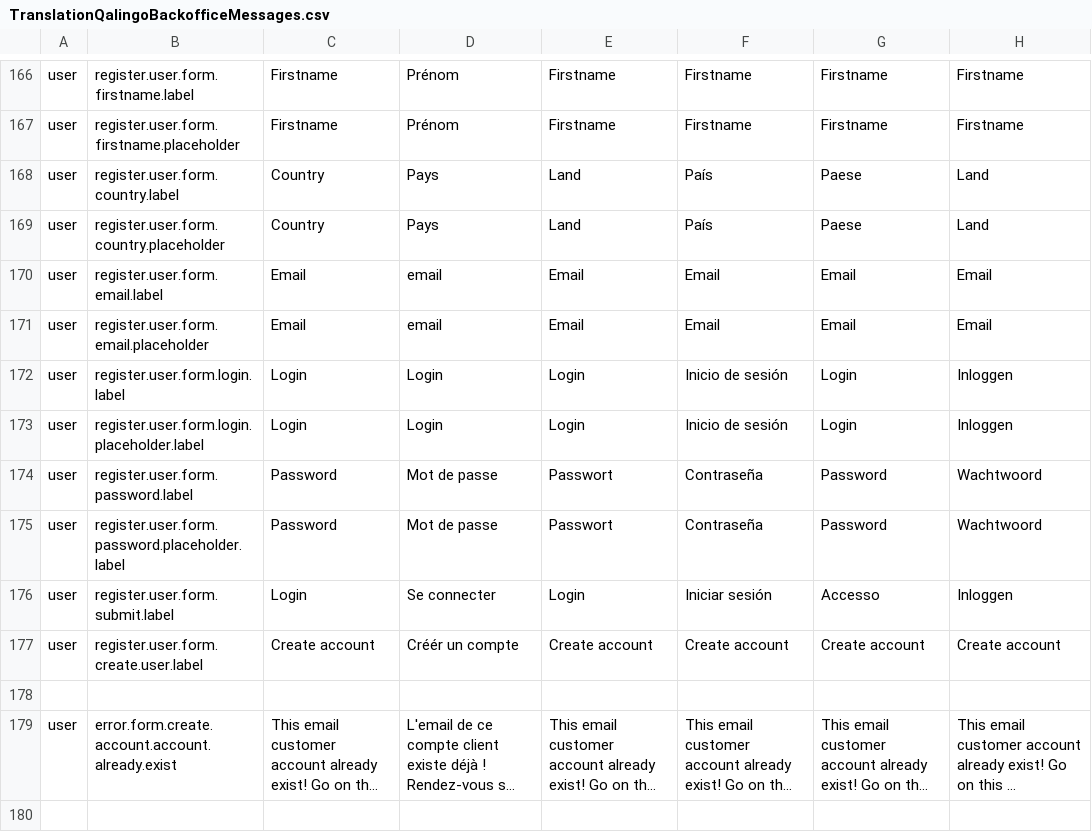
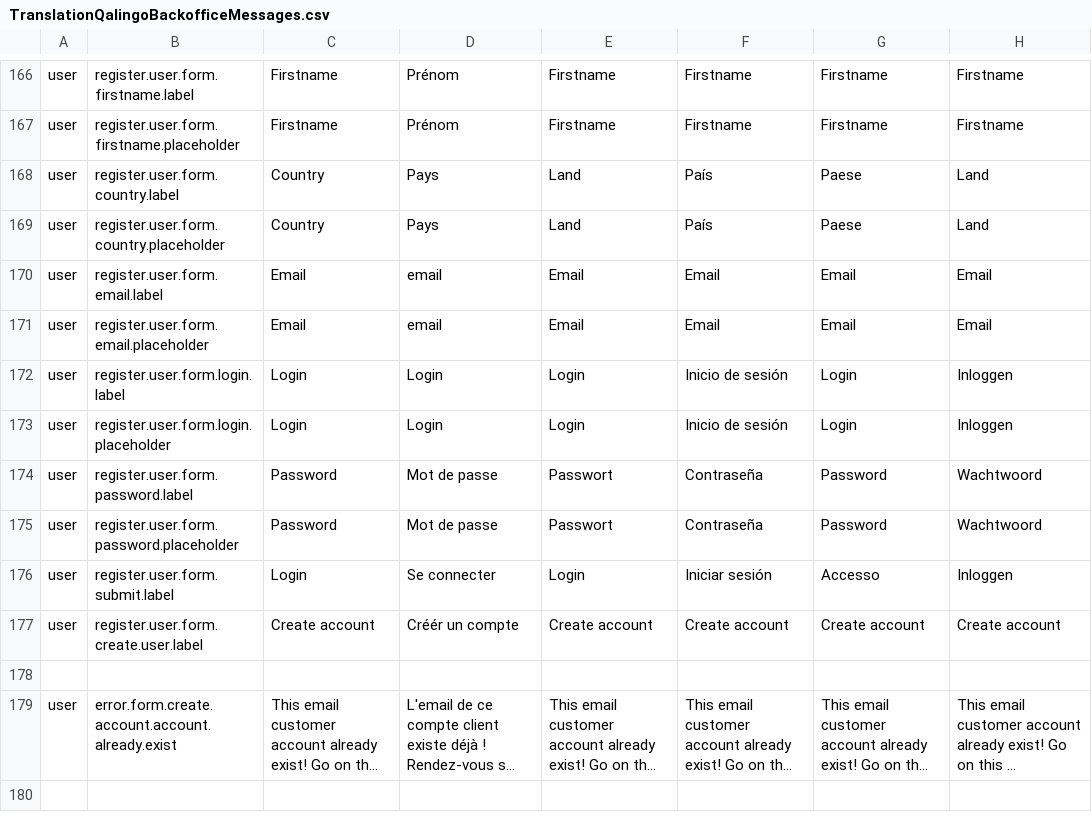
Before and after one commit to qalingo/qalingo-i18n, a CSV file: qalingo-i18n/src/main/resources/input/TranslationQalingoBackofficeMessages.csv, drawn as a sheet; only a part is shown, gaps mark what is left out; long unchanged cells end in …; the diff names each change by its address in the sheet, - before the commit and + after, or states it on an @@ line.

Commit message:
fix

```diff
--- a/qalingo-i18n/src/main/resources/input/TranslationQalingoBackofficeMessages.csv
+++ b/qalingo-i18n/src/main/resources/input/TranslationQalingoBackofficeMessages.csv
-B173: register.user.form.login.placeholder.label
+B173: register.user.form.login.placeholder
-B175: register.user.form.password.placeholder.label
+B175: register.user.form.password.placeholder
```
